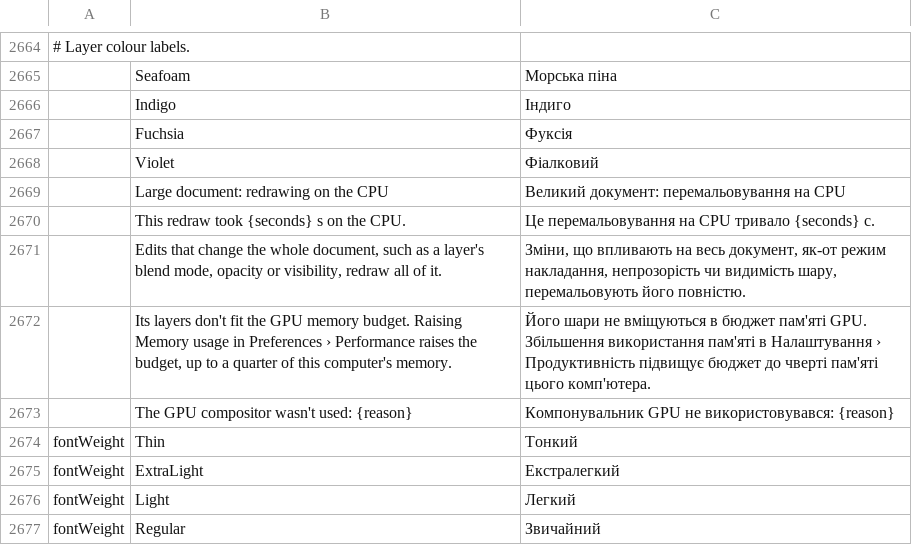
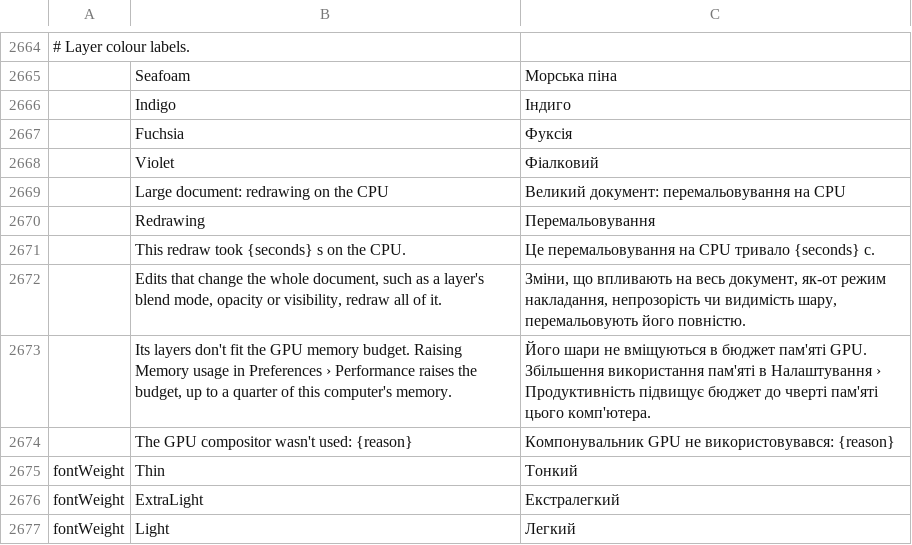
Before and after one commit to salim-studio/photosweet, a TSV file: crates/ui-egui/src/i18n/uk.tsv, drawn as a sheet; only a part is shown, gaps mark what is left out; the shorter side is filled out with more unchanged rows; the diff names each change by its address in the sheet, - before the commit and + after, or states it on an @@ line.

Commit message:
Large document: full CPU canvas redraws run in the background, visible part first (#4024) (#5001)
When the wgpu compositor can't draw a refresh (layers over its memory
budget, or a feature it doesn't cover), the CPU compositor redrew the
whole document inside the draw call: minutes of Not Responding on a
multi-gigabyte PSB. With background jobs, a refresh of 4 MP or more is
now composited by a worker in 1024 px blocks, the visible ones first;
each frame uploads the finished blocks and the canvas keeps its previous
contents until they land. An edit while it runs draws its own damage and
restarts the worker on the edited document with the blocks still to
draw. The status bar shows Redrawing N%. Web and tests keep the
synchronous path.

```diff
--- a/crates/ui-egui/src/i18n/uk.tsv
+++ b/crates/ui-egui/src/i18n/uk.tsv
+row 2670:  | Redrawing | Перемальовування
```
Also changed, not shown: crates/ui-egui/src/i18n/el.tsv, crates/ui-egui/src/i18n/ko.tsv, 23 other files.
